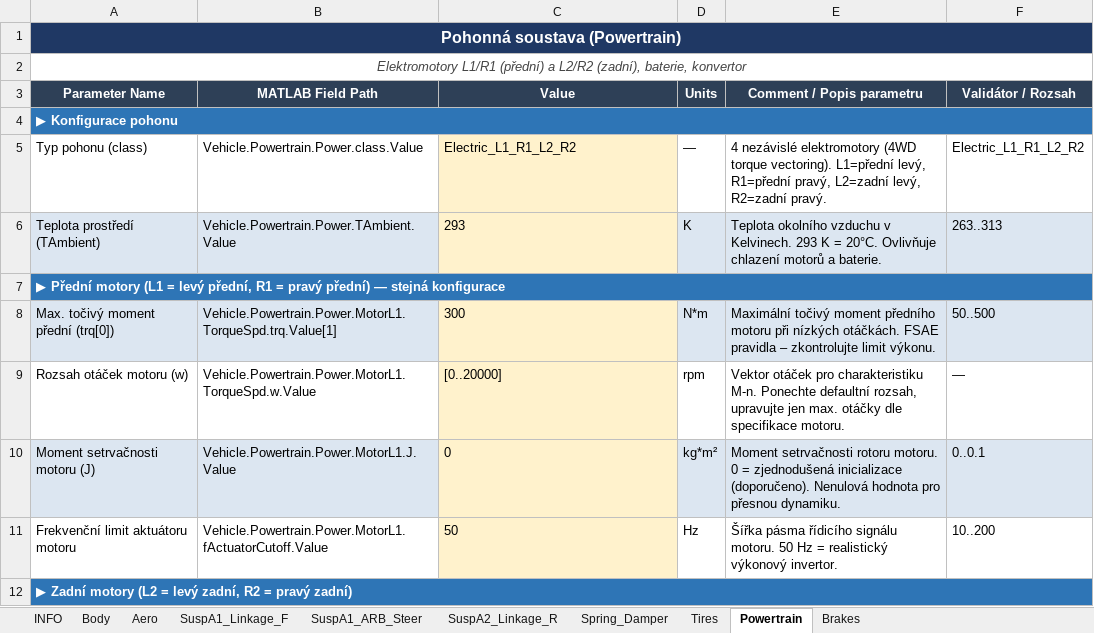
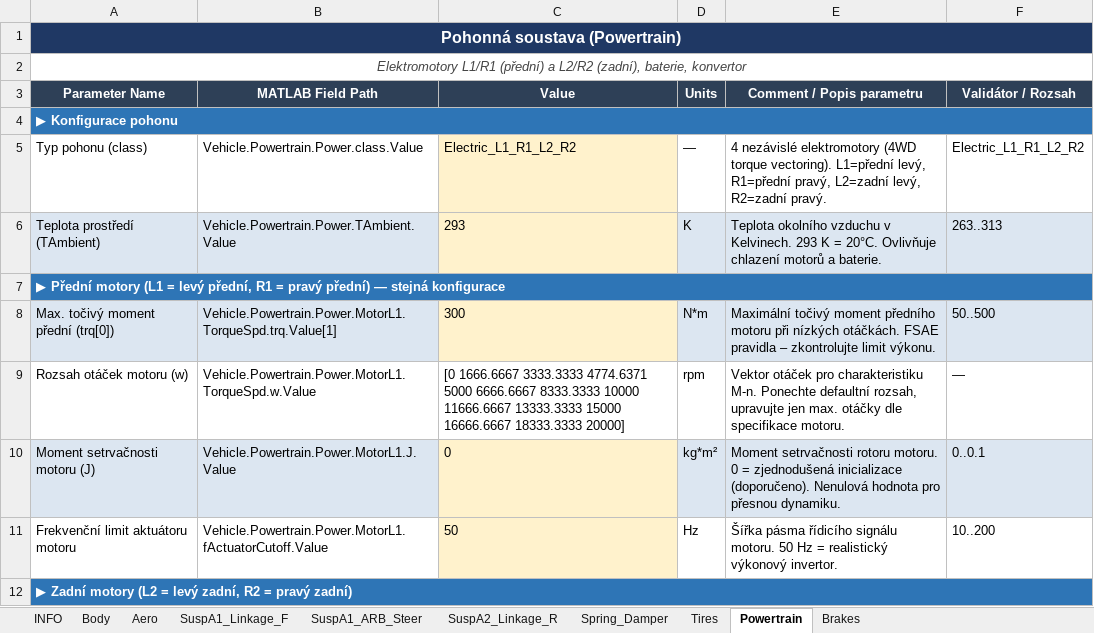
Before and after one commit to Benik11/FS, an Excel workbook: FSAE_Pushrod_Parametry.xlsx, sheet Powertrain, drawn as a sheet; only a part is shown; values as stored, in another font and other column widths than the file's, no borders; the diff names each change by its address in the sheet, - before the commit and + after, or states it on an @@ line.

```diff
--- a/FSAE_Pushrod_Parametry.xlsx (sheet Powertrain)
+++ b/FSAE_Pushrod_Parametry.xlsx (sheet Powertrain)
-C9 (Value): [0..20000]
+C9 (Value): [0 1666.6667 3333.3333 4774.6371 5000 6666.6667 8333.3333 10000 11666.6667 13333.3333 15000 16666.6667 18333.3333 20000]
-C9 fill: #FFF2CC
+C9 fill: none
```
Also changed, not shown: sheet Spring_Damper, 1 other file.
